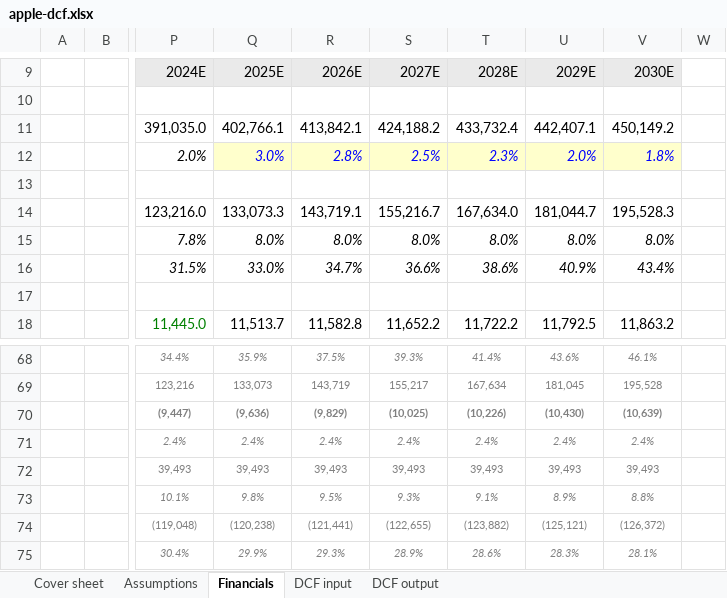
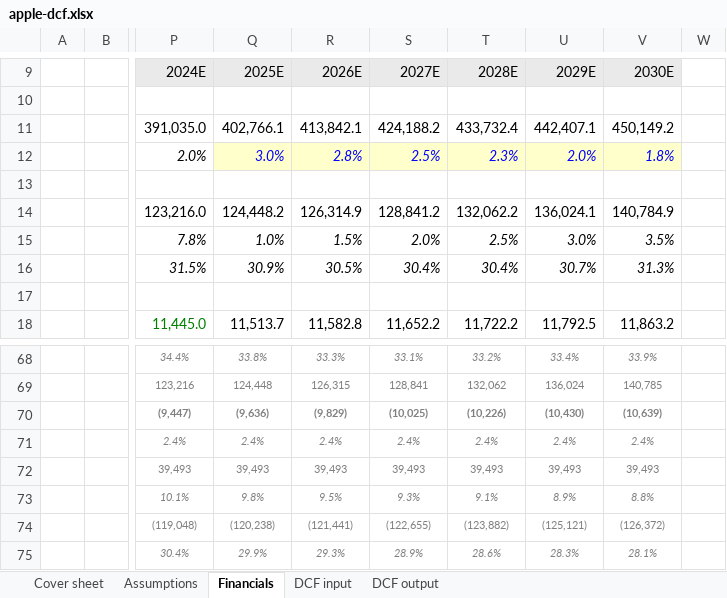
Before and after one commit to harshitvaluation/apple-dcf, an Excel workbook: apple-dcf.xlsx, sheet Financials, drawn as a sheet; only a part is shown, gaps mark what is left out; values as stored, in another font and other column widths than the file's, no borders; the diff covers the shown part only; the diff names each change by its address in the sheet, - before the commit and + after, or states it on an @@ line.

```diff
--- a/apple-dcf.xlsx (sheet Financials)
+++ b/apple-dcf.xlsx (sheet Financials)
-Q14: 133,073.3
+Q14: 124,448.2
-R14: 143,719.1
+R14: 126,314.9
-S14: 155,216.7
+S14: 128,841.2
-T14: 167,634.0
+T14: 132,062.2
-U14: 181,044.7
+U14: 136,024.1
-V14: 195,528.3
+V14: 140,784.9
-Q15: 8.0%
+Q15: 1.0%
-R15: 8.0%
+R15: 1.5%
-S15: 8.0%
+S15: 2.0%
-T15: 8.0%
+T15: 2.5%
-U15: 8.0%
+U15: 3.0%
-V15: 8.0%
+V15: 3.5%
-Q16: 33.0%
+Q16: 30.9%
-R16: 34.7%
+R16: 30.5%
-S16: 36.6%
+S16: 30.4%
-T16: 38.6%
+T16: 30.4%
-U16: 40.9%
+U16: 30.7%
-V16: 43.4%
+V16: 31.3%
-Q68: 35.9%
+Q68: 33.8%
-R68: 37.5%
+R68: 33.3%
-S68: 39.3%
+S68: 33.1%
-T68: 41.4%
+T68: 33.2%
-U68: 43.6%
+U68: 33.4%
-V68: 46.1%
+V68: 33.9%
-Q69: 133,073
+Q69: 124,448
-R69: 143,719
+R69: 126,315
-S69: 155,217
+S69: 128,841
-T69: 167,634
+T69: 132,062
-U69: 181,045
+U69: 136,024
-V69: 195,528
+V69: 140,785
```
Also changed, not shown: 54 edited cells elsewhere in this sheet, sheet DCF input, sheet DCF output, 1 other file.
